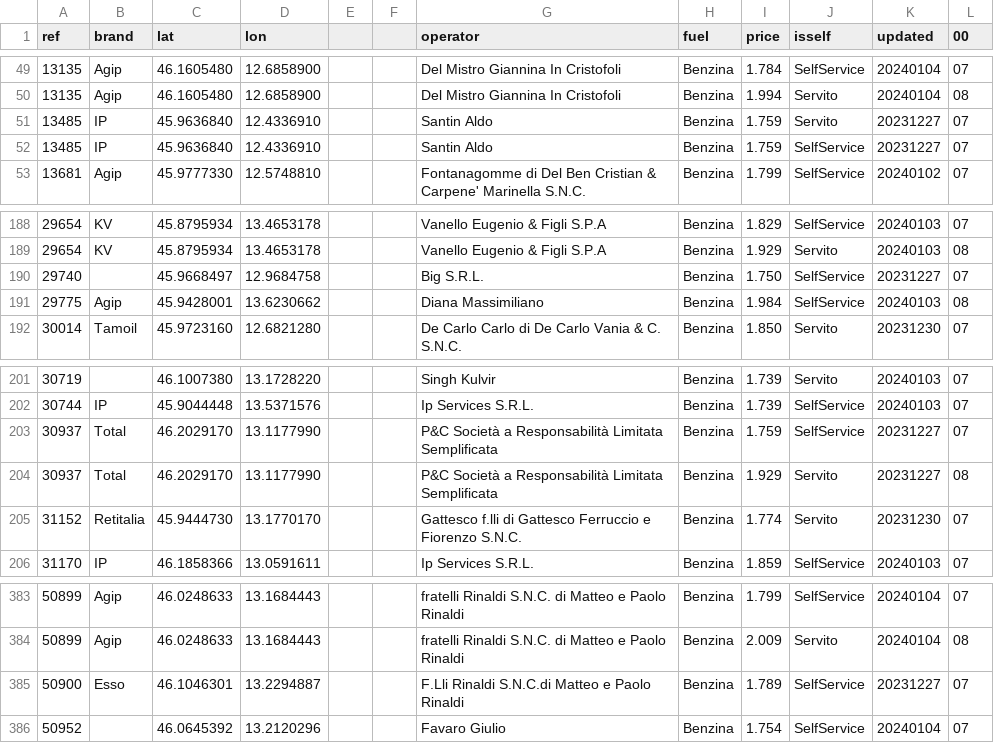
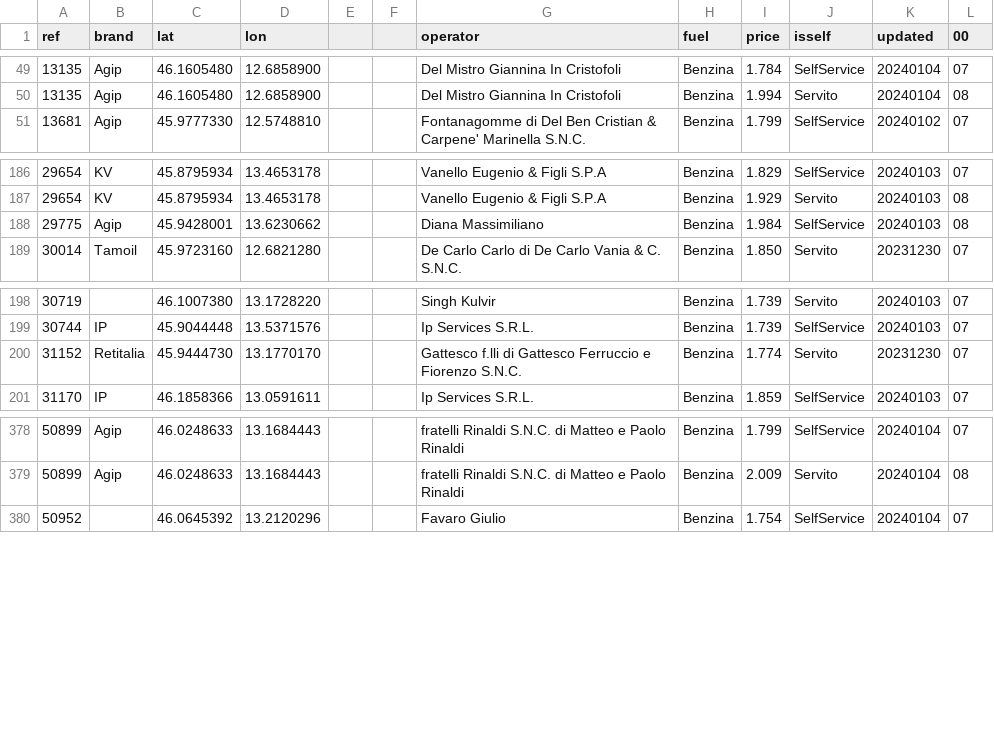
Before and after one commit to cascafico/FuelPrices, a CSV file: benzina.csv, drawn as a sheet; only a part is shown, gaps mark what is left out.

```diff
--- a/benzina.csv
+++ b/benzina.csv
@@ -50,4 +50,2 @@ ref;brand;lat;lon;;;operator;fuel;price;isself;updated;00
 13135;Agip;46.1605480;12.6858900;;;Del Mistro Giannina In Cristofoli;Benzina;1.994;Servito;20240104;08
-13485;IP;45.9636840;12.4336910;;;Santin Aldo;Benzina;1.759;Servito;20231227;07
-13485;IP;45.9636840;12.4336910;;;Santin Aldo;Benzina;1.759;SelfService;20231227;07
 13681;Agip;45.9777330;12.5748810;;;Fontanagomme di Del Ben Cristian & Carpene' Marinella S.N.C.;Benzina;1.799;SelfService;20240102;07
@@ -189,3 +187,2 @@ ref;brand;lat;lon;;;operator;fuel;price;isself;updated;00
 29654;KV;45.8795934;13.4653178;;;Vanello Eugenio & Figli S.P.A;Benzina;1.929;Servito;20240103;08
-29740;;45.9668497;12.9684758;;;Big S.R.L.;Benzina;1.750;SelfService;20231227;07
 29775;Agip;45.9428001;13.6230662;;;Diana Massimiliano;Benzina;1.984;SelfService;20240103;08
@@ -202,4 +199,2 @@ ref;brand;lat;lon;;;operator;fuel;price;isself;updated;00
 30744;IP;45.9044448;13.5371576;;;Ip Services S.R.L.;Benzina;1.739;SelfService;20240103;07
-30937;Total;46.2029170;13.1177990;;;P&C Società a Responsabilità Limitata Semplificata;Benzina;1.759;SelfService;20231227;07
-30937;Total;46.2029170;13.1177990;;;P&C Società a Responsabilità Limitata Semplificata;Benzina;1.929;Servito;20231227;08
 31152;Retitalia;45.9444730;13.1770170;;;Gattesco f.lli di Gattesco Ferruccio e Fiorenzo S.N.C.;Benzina;1.774;Servito;20231230;07
@@ -384,3 +379,2 @@ ref;brand;lat;lon;;;operator;fuel;price;isself;updated;00
 50899;Agip;46.0248633;13.1684443;;;fratelli Rinaldi S.N.C. di Matteo e Paolo Rinaldi;Benzina;2.009;Servito;20240104;08
-50900;Esso;46.1046301;13.2294887;;;F.Lli Rinaldi S.N.C.di Matteo e Paolo Rinaldi;Benzina;1.789;SelfService;20231227;07
 50952;;46.0645392;13.2120296;;;Favaro Giulio;Benzina;1.754;SelfService;20240104;07
```
Also changed, not shown: fuel.csv, gasolio.csv, 2 other files.
